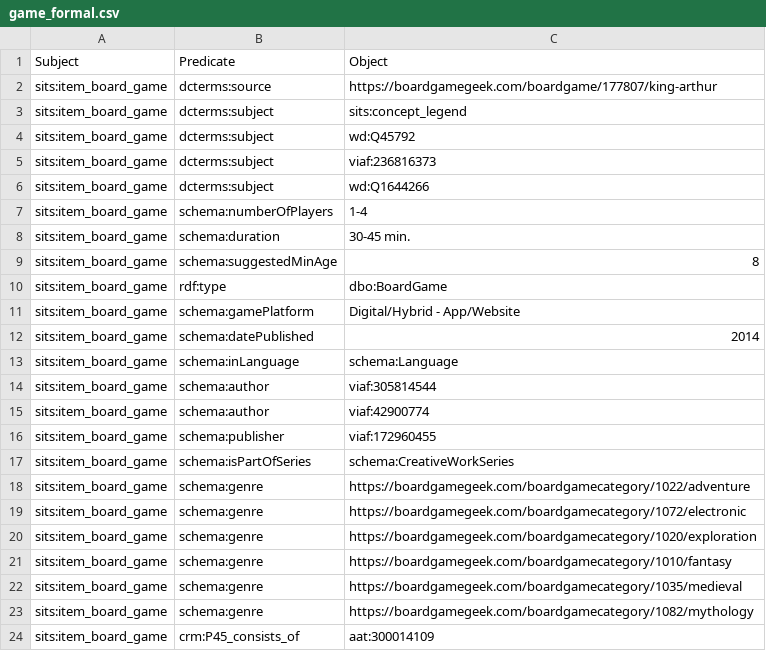
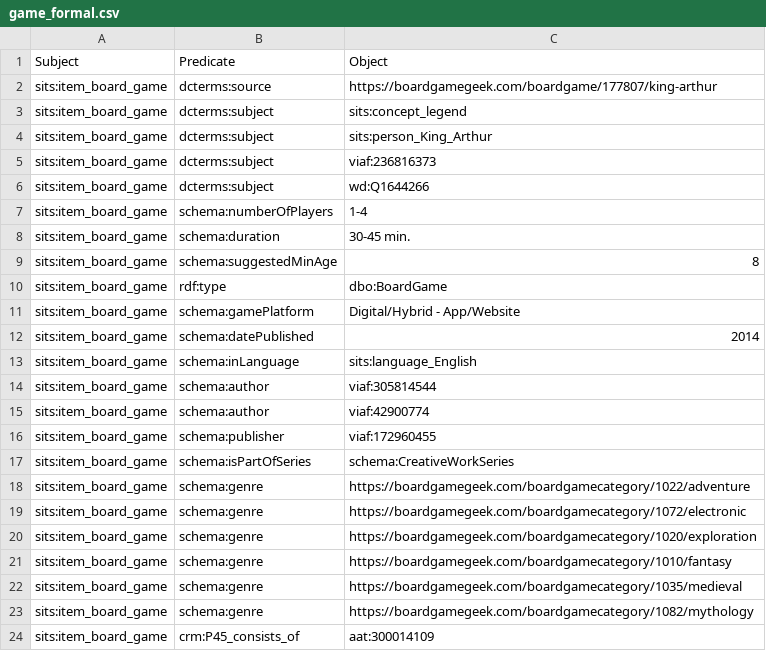
Before and after one commit to The-Sword-in-the-Stone-LOD/The-Sword-in-the-Stone-LOD, a CSV file: csv_files/formal_language/game_formal.csv, drawn as a sheet.

```diff
--- a/csv_files/formal_language/game_formal.csv
+++ b/csv_files/formal_language/game_formal.csv
@@ -3,3 +3,3 @@ sits:item_board_game,dcterms:source,https://boardgamegeek.com/boardgame/177807/k
 sits:item_board_game,dcterms:subject,sits:concept_legend
-sits:item_board_game,dcterms:subject,wd:Q45792
+sits:item_board_game,dcterms:subject,sits:person_King_Arthur
 sits:item_board_game,dcterms:subject,viaf:236816373
@@ -12,3 +12,3 @@ sits:item_board_game,schema:gamePlatform,Digital/Hybrid - App/Website
 sits:item_board_game,schema:datePublished,2014
-sits:item_board_game,schema:inLanguage,schema:Language
+sits:item_board_game,schema:inLanguage,sits:language_English
 sits:item_board_game,schema:author,viaf:305814544
```
Also changed, not shown: csv_files/formal_language/additional_formal.csv, csv_files/formal_language/fragment_formal.csv, 1 other file.
